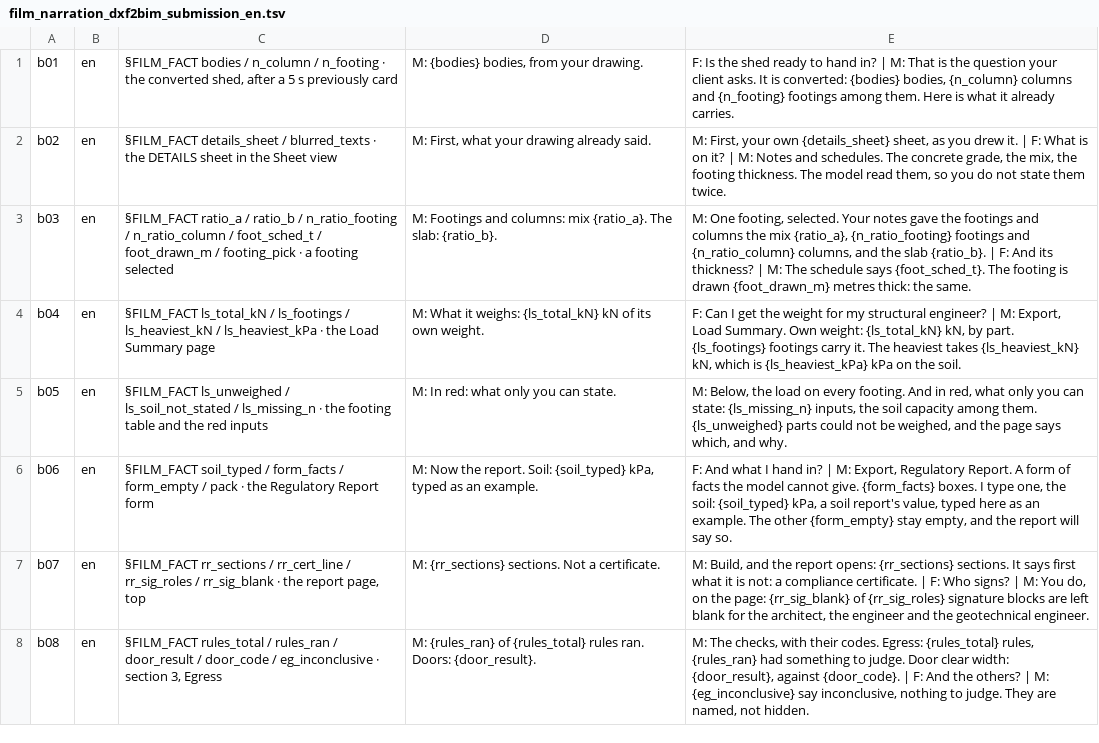
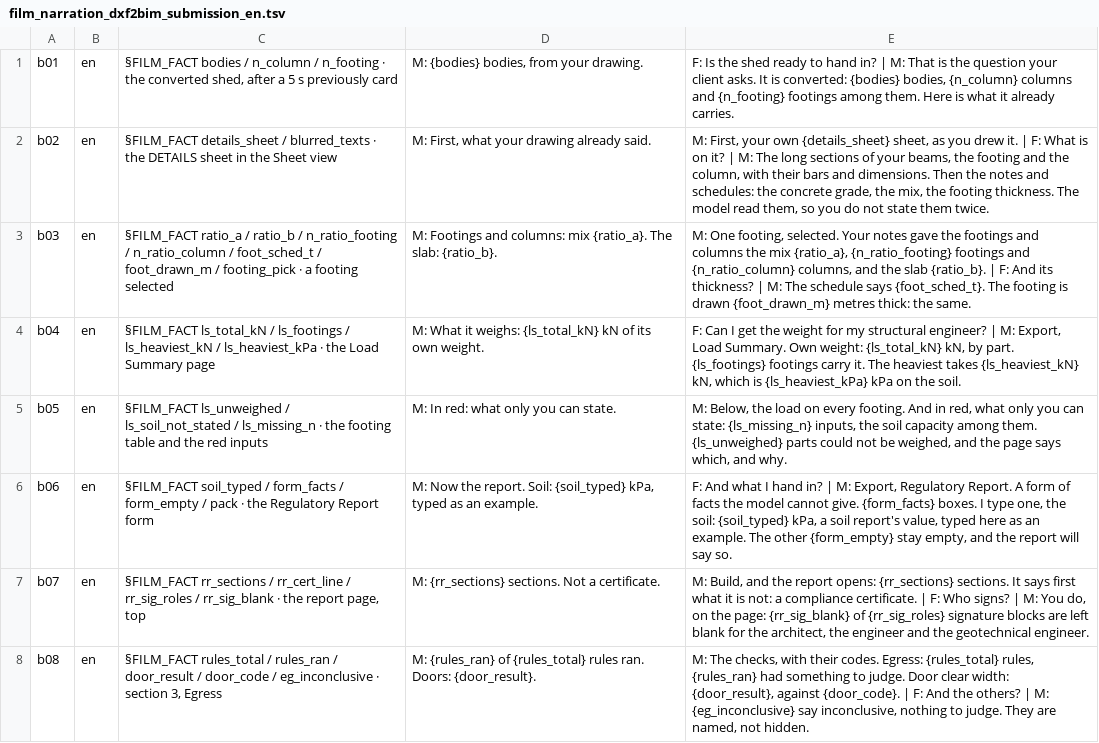
Before and after one commit to red1oon/bim-ootb, a TSV file: prompts/film_narration_dxf2bim_submission_en.tsv, drawn as a sheet; only a part is shown.

```diff
--- a/prompts/film_narration_dxf2bim_submission_en.tsv
+++ b/prompts/film_narration_dxf2bim_submission_en.tsv
@@ -1,3 +1,3 @@
 b01	en	§FILM_FACT bodies / n_column / n_footing · the converted shed, after a 5 s previously card	M: {bodies} bodies, from your drawing.	F: Is the shed ready to hand in? | M: That is the question your client asks. It is converted: {bodies} bodies, {n_column} columns and {n_footing} footings among them. Here is what it already carries.
-b02	en	§FILM_FACT details_sheet / blurred_texts · the DETAILS sheet in the Sheet view	M: First, what your drawing already said.	M: First, your own {details_sheet} sheet, as you drew it. | F: What is on it? | M: Notes and schedules. The concrete grade, the mix, the footing thickness. The model read them, so you do not state them twice.
+b02	en	§FILM_FACT details_sheet / blurred_texts · the DETAILS sheet in the Sheet view	M: First, what your drawing already said.	M: First, your own {details_sheet} sheet, as you drew it. | F: What is on it? | M: The long sections of your beams, the footing and the column, with their bars and dimensions. Then the notes and schedules: the concrete grade, the mix, the footing thickness. The model read them, so you do not state them twice.
 b03	en	§FILM_FACT ratio_a / ratio_b / n_ratio_footing / n_ratio_column / foot_sched_t / foot_drawn_m / footing_pick · a footing selected	M: Footings and columns: mix {ratio_a}. The slab: {ratio_b}.	M: One footing, selected. Your notes gave the footings and columns the mix {ratio_a}, {n_ratio_footing} footings and {n_ratio_column} columns, and the slab {ratio_b}. | F: And its thickness? | M: The schedule says {foot_sched_t}. The footing is drawn {foot_drawn_m} metres thick: the same.
```
Also changed, not shown: 9 other files.
